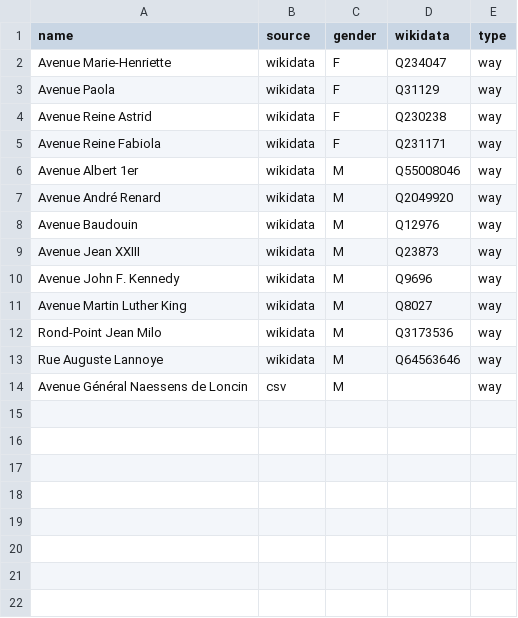
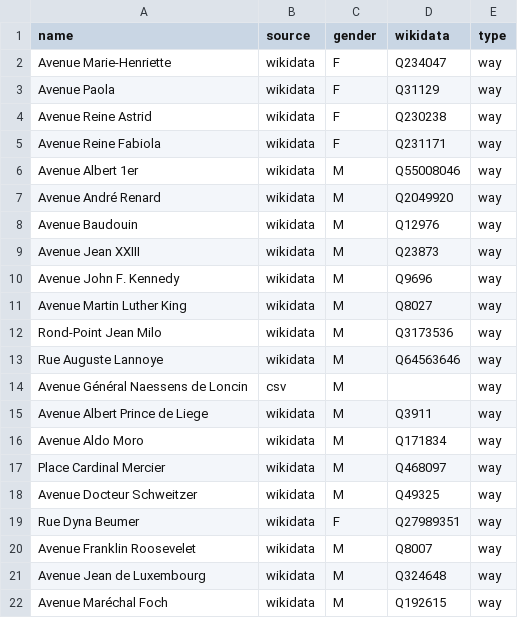
Before and after one commit to EqualStreetNames/equalstreetnames-rixensart, a CSV file: data/gender.csv, drawn as a sheet; the diff names each change by its address in the sheet, - before the commit and + after, or states it on an @@ line.

Commit message:
Update gender.csv

```diff
--- a/data/gender.csv
+++ b/data/gender.csv
+row 15: Avenue Albert Prince de Liege | wikidata | M | Q3911 | way
+row 16: Avenue Aldo Moro | wikidata | M | Q171834 | way
+row 17: Place Cardinal Mercier | wikidata | M | Q468097 | way
+row 18: Avenue Docteur Schweitzer | wikidata | M | Q49325 | way
+row 19: Rue Dyna Beumer | wikidata | F | Q27989351 | way
+row 20: Avenue Franklin Roosevelet | wikidata | M | Q8007 | way
+row 21: Avenue Jean de Luxembourg | wikidata | M | Q324648 | way
+row 22: Avenue Maréchal Foch | wikidata | M | Q192615 | way
```
